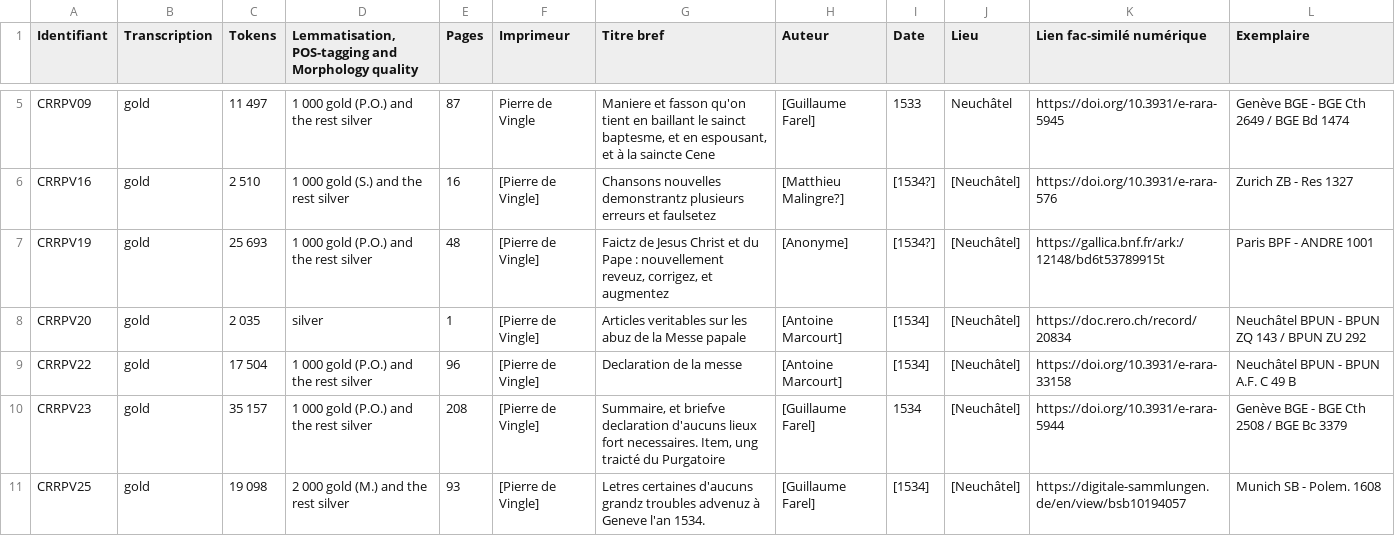
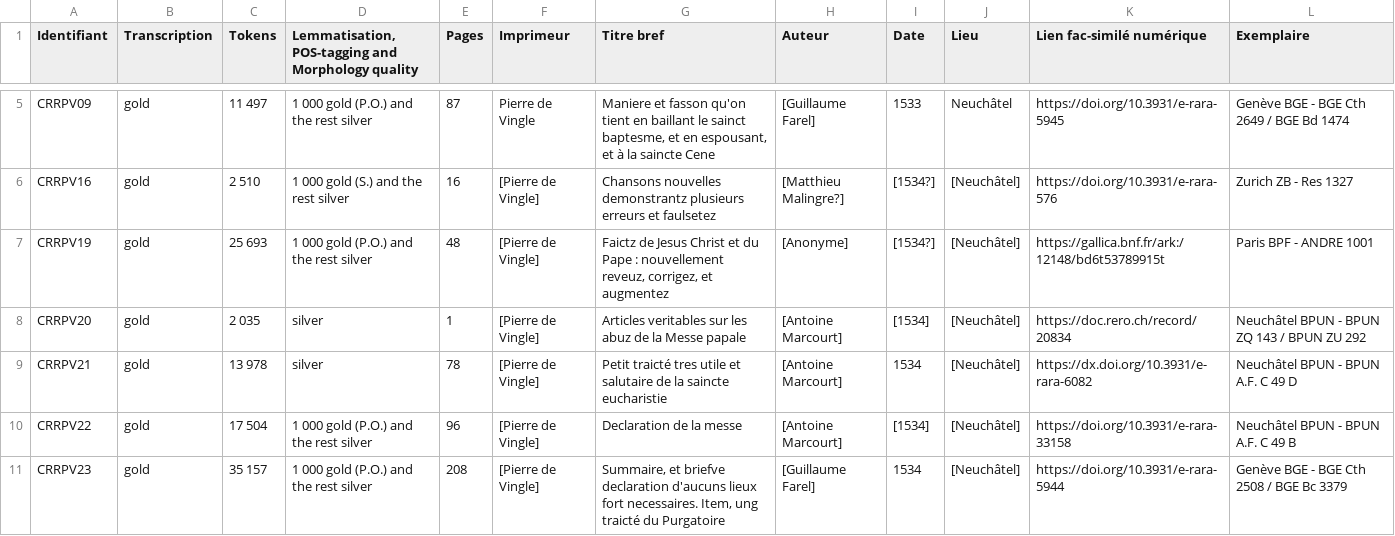
Before and after one commit to SETAFDH/Annotation-linguistique-SETAF, a CSV file: Annotation_linguistique_table.csv, drawn as a sheet; only a part is shown, gaps mark what is left out; the shorter side is filled out with more unchanged rows.

Commit message:
Update Annotation_linguistique_table.csv

```diff
--- a/Annotation_linguistique_table.csv
+++ b/Annotation_linguistique_table.csv
@@ -8,2 +8,3 @@ CRRPV19,gold,25 693,1 000 gold (P.O.) and the rest silver,48,[Pierre de Vingle],
 CRRPV20,gold,2 035,silver,1,[Pierre de Vingle],Articles veritables sur les abuz de la Messe papale,[Antoine Marcourt],[1534],[Neuchâtel],https://doc.rero.ch/record/20834,Neuchâtel BPUN - BPUN ZQ 143 / BPUN ZU 292
+CRRPV21,gold,13 978,silver,78,[Pierre de Vingle],Petit traicté tres utile et salutaire de la saincte eucharistie,[Antoine Marcourt],1534,[Neuchâtel],https://dx.doi.org/10.3931/e-rara-6082,Neuchâtel BPUN - BPUN A.F. C 49 D
 CRRPV22,gold,17 504,1 000 gold (P.O.) and the rest silver,96,[Pierre de Vingle],Declaration de la messe,[Antoine Marcourt],[1534],[Neuchâtel],https://doi.org/10.3931/e-rara-33158,Neuchâtel BPUN - BPUN A.F. C 49 B
```
